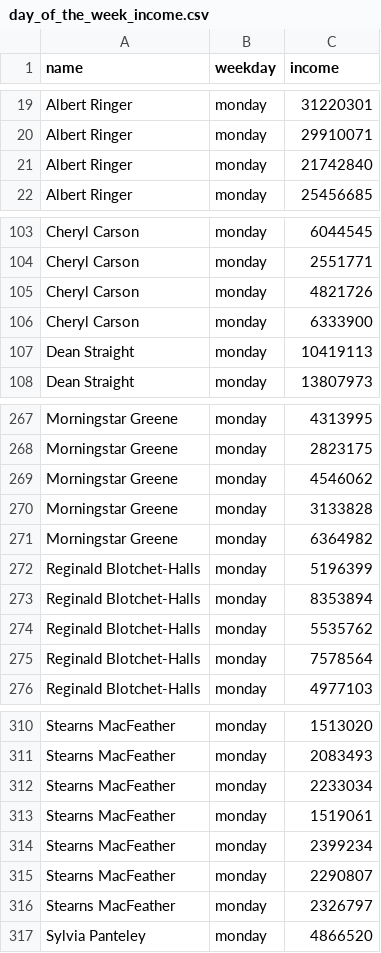
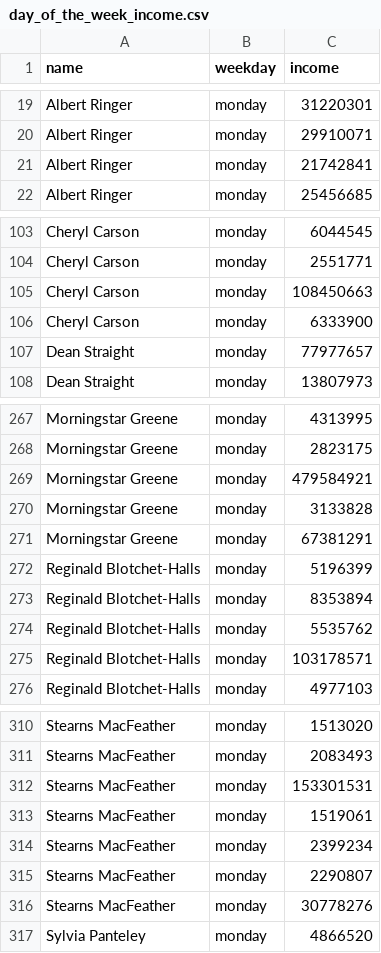
Before and after one commit to AlenaVazheina/data-analytics-project-92, a CSV file: day_of_the_week_income.csv, drawn as a sheet; only a part is shown, gaps mark what is left out; the diff covers the shown part only.

Commit message:
Update day_of_the_week_income.csv

```diff
--- a/day_of_the_week_income.csv
+++ b/day_of_the_week_income.csv
@@ -20,3 +20,3 @@ Albert Ringer,monday,31220301
 Albert Ringer,monday,29910071
-Albert Ringer,monday,21742840
+Albert Ringer,monday,21742841
 Albert Ringer,monday,25456685
@@ -104,5 +104,5 @@ Cheryl Carson,monday,6044545
 Cheryl Carson,monday,2551771
-Cheryl Carson,monday,4821726
+Cheryl Carson,monday,108450663
 Cheryl Carson,monday,6333900
-Dean Straight,monday,10419113
+Dean Straight,monday,77977657
 Dean Straight,monday,13807973
@@ -268,5 +268,5 @@ Morningstar Greene,monday,4313995
 Morningstar Greene,monday,2823175
-Morningstar Greene,monday,4546062
+Morningstar Greene,monday   ,479584921
 Morningstar Greene,monday,3133828
-Morningstar Greene,monday,6364982
+Morningstar Greene,monday   ,67381291
 Reginald Blotchet-Halls,monday,5196399
@@ -274,3 +274,3 @@ Reginald Blotchet-Halls,monday,8353894
 Reginald Blotchet-Halls,monday,5535762
-Reginald Blotchet-Halls,monday,7578564
+Reginald Blotchet-Halls,monday   ,103178571
 Reginald Blotchet-Halls,monday,4977103
@@ -311,3 +311,3 @@ Stearns MacFeather,monday,1513020
 Stearns MacFeather,monday,2083493
-Stearns MacFeather,monday,2233034
+Stearns MacFeather,monday   ,153301531
 Stearns MacFeather,monday,1519061
@@ -315,3 +315,3 @@ Stearns MacFeather,monday,2399234
 Stearns MacFeather,monday,2290807
-Stearns MacFeather,monday,2326797
+Stearns MacFeather,monday   ,30778276
 Sylvia Panteley,monday,4866520
```
Also changed, not shown: 14 edited cells elsewhere in this file.
